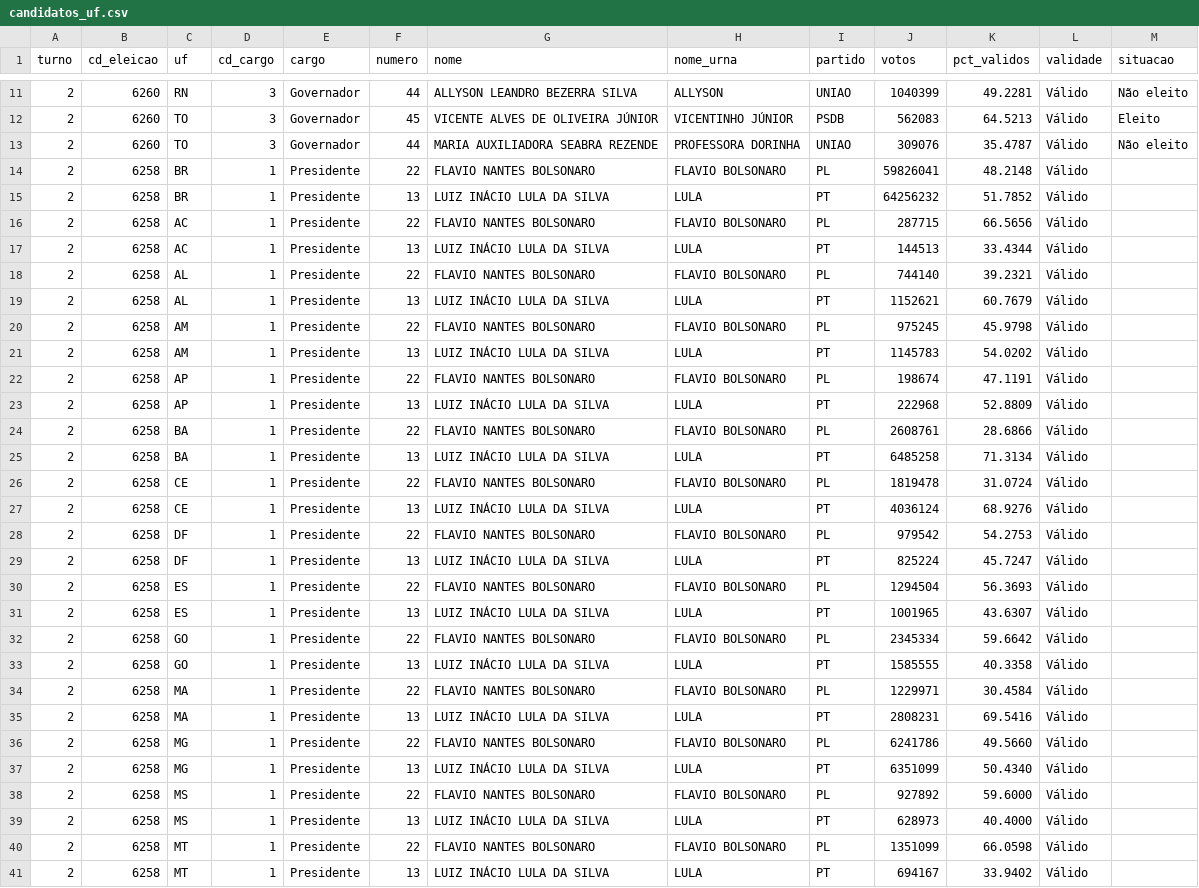
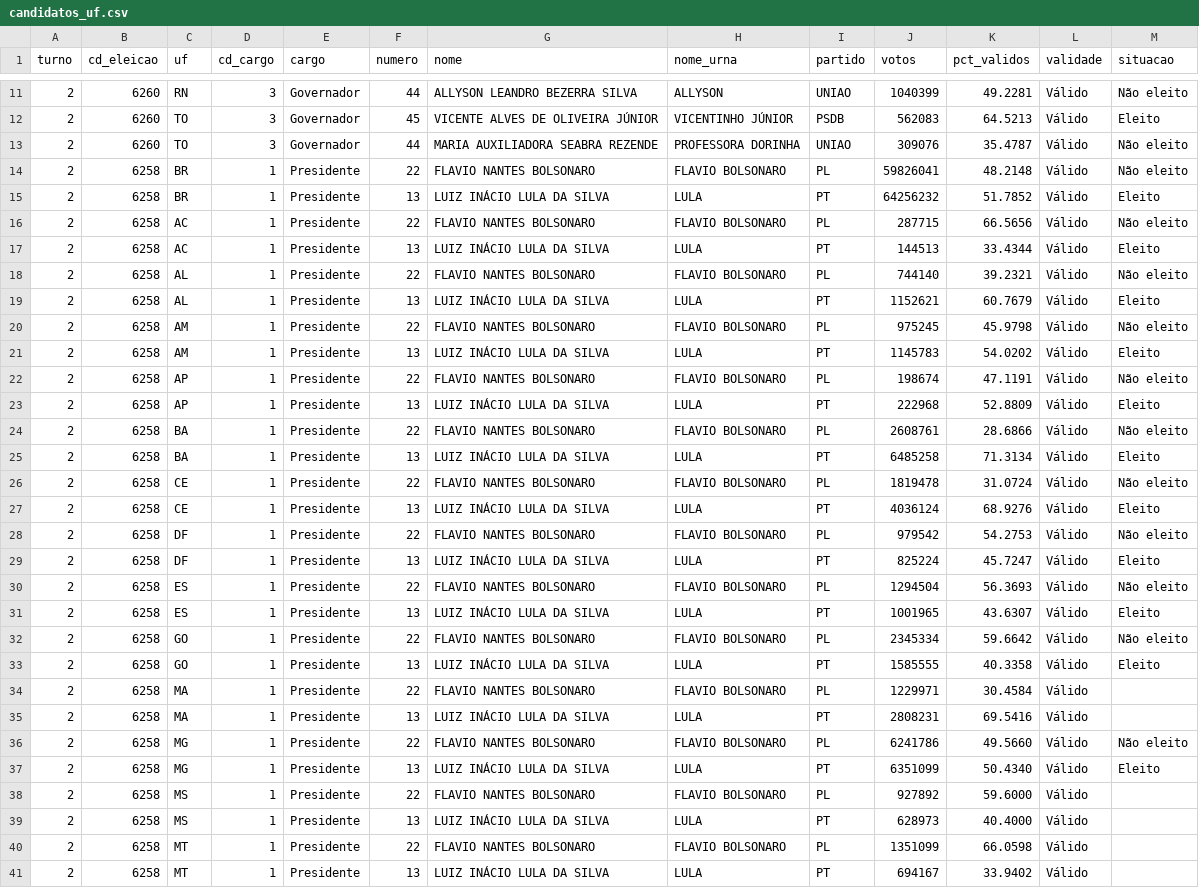
Before and after one commit to rafaelreali-lang/account-v61-evidence-anchor, a CSV file: tse2026/saida/segundo_turno/candidatos_uf.csv, drawn as a sheet; only a part is shown, gaps mark what is left out; the diff covers the shown part only.

```diff
--- a/tse2026/saida/segundo_turno/candidatos_uf.csv
+++ b/tse2026/saida/segundo_turno/candidatos_uf.csv
@@ -13,26 +13,26 @@ turno,cd_eleicao,uf,cd_cargo,cargo,numero,nome,nome_urna,partido,votos,pct_valid
 2,6260,TO,3,Governador,44,MARIA AUXILIADORA SEABRA REZENDE,PROFESSORA DORINHA,UNIAO,309076,35.4787,Válido,Não eleito
-2,6258,BR,1,Presidente,22,FLAVIO NANTES BOLSONARO,FLAVIO BOLSONARO,PL,59826041,48.2148,Válido,
-2,6258,BR,1,Presidente,13,LUIZ INÁCIO LULA DA SILVA,LULA,PT,64256232,51.7852,Válido,
-2,6258,AC,1,Presidente,22,FLAVIO NANTES BOLSONARO,FLAVIO BOLSONARO,PL,287715,66.5656,Válido,
-2,6258,AC,1,Presidente,13,LUIZ INÁCIO LULA DA SILVA,LULA,PT,144513,33.4344,Válido,
-2,6258,AL,1,Presidente,22,FLAVIO NANTES BOLSONARO,FLAVIO BOLSONARO,PL,744140,39.2321,Válido,
-2,6258,AL,1,Presidente,13,LUIZ INÁCIO LULA DA SILVA,LULA,PT,1152621,60.7679,Válido,
-2,6258,AM,1,Presidente,22,FLAVIO NANTES BOLSONARO,FLAVIO BOLSONARO,PL,975245,45.9798,Válido,
-2,6258,AM,1,Presidente,13,LUIZ INÁCIO LULA DA SILVA,LULA,PT,1145783,54.0202,Válido,
-2,6258,AP,1,Presidente,22,FLAVIO NANTES BOLSONARO,FLAVIO BOLSONARO,PL,198674,47.1191,Válido,
-2,6258,AP,1,Presidente,13,LUIZ INÁCIO LULA DA SILVA,LULA,PT,222968,52.8809,Válido,
-2,6258,BA,1,Presidente,22,FLAVIO NANTES BOLSONARO,FLAVIO BOLSONARO,PL,2608761,28.6866,Válido,
-2,6258,BA,1,Presidente,13,LUIZ INÁCIO LULA DA SILVA,LULA,PT,6485258,71.3134,Válido,
-2,6258,CE,1,Presidente,22,FLAVIO NANTES BOLSONARO,FLAVIO BOLSONARO,PL,1819478,31.0724,Válido,
-2,6258,CE,1,Presidente,13,LUIZ INÁCIO LULA DA SILVA,LULA,PT,4036124,68.9276,Válido,
-2,6258,DF,1,Presidente,22,FLAVIO NANTES BOLSONARO,FLAVIO BOLSONARO,PL,979542,54.2753,Válido,
-2,6258,DF,1,Presidente,13,LUIZ INÁCIO LULA DA SILVA,LULA,PT,825224,45.7247,Válido,
-2,6258,ES,1,Presidente,22,FLAVIO NANTES BOLSONARO,FLAVIO BOLSONARO,PL,1294504,56.3693,Válido,
-2,6258,ES,1,Presidente,13,LUIZ INÁCIO LULA DA SILVA,LULA,PT,1001965,43.6307,Válido,
-2,6258,GO,1,Presidente,22,FLAVIO NANTES BOLSONARO,FLAVIO BOLSONARO,PL,2345334,59.6642,Válido,
-2,6258,GO,1,Presidente,13,LUIZ INÁCIO LULA DA SILVA,LULA,PT,1585555,40.3358,Válido,
+2,6258,BR,1,Presidente,22,FLAVIO NANTES BOLSONARO,FLAVIO BOLSONARO,PL,59826041,48.2148,Válido,Não eleito
+2,6258,BR,1,Presidente,13,LUIZ INÁCIO LULA DA SILVA,LULA,PT,64256232,51.7852,Válido,Eleito
+2,6258,AC,1,Presidente,22,FLAVIO NANTES BOLSONARO,FLAVIO BOLSONARO,PL,287715,66.5656,Válido,Não eleito
+2,6258,AC,1,Presidente,13,LUIZ INÁCIO LULA DA SILVA,LULA,PT,144513,33.4344,Válido,Eleito
+2,6258,AL,1,Presidente,22,FLAVIO NANTES BOLSONARO,FLAVIO BOLSONARO,PL,744140,39.2321,Válido,Não eleito
+2,6258,AL,1,Presidente,13,LUIZ INÁCIO LULA DA SILVA,LULA,PT,1152621,60.7679,Válido,Eleito
+2,6258,AM,1,Presidente,22,FLAVIO NANTES BOLSONARO,FLAVIO BOLSONARO,PL,975245,45.9798,Válido,Não eleito
+2,6258,AM,1,Presidente,13,LUIZ INÁCIO LULA DA SILVA,LULA,PT,1145783,54.0202,Válido,Eleito
+2,6258,AP,1,Presidente,22,FLAVIO NANTES BOLSONARO,FLAVIO BOLSONARO,PL,198674,47.1191,Válido,Não eleito
+2,6258,AP,1,Presidente,13,LUIZ INÁCIO LULA DA SILVA,LULA,PT,222968,52.8809,Válido,Eleito
+2,6258,BA,1,Presidente,22,FLAVIO NANTES BOLSONARO,FLAVIO BOLSONARO,PL,2608761,28.6866,Válido,Não eleito
+2,6258,BA,1,Presidente,13,LUIZ INÁCIO LULA DA SILVA,LULA,PT,6485258,71.3134,Válido,Eleito
+2,6258,CE,1,Presidente,22,FLAVIO NANTES BOLSONARO,FLAVIO BOLSONARO,PL,1819478,31.0724,Válido,Não eleito
+2,6258,CE,1,Presidente,13,LUIZ INÁCIO LULA DA SILVA,LULA,PT,4036124,68.9276,Válido,Eleito
+2,6258,DF,1,Presidente,22,FLAVIO NANTES BOLSONARO,FLAVIO BOLSONARO,PL,979542,54.2753,Válido,Não eleito
+2,6258,DF,1,Presidente,13,LUIZ INÁCIO LULA DA SILVA,LULA,PT,825224,45.7247,Válido,Eleito
+2,6258,ES,1,Presidente,22,FLAVIO NANTES BOLSONARO,FLAVIO BOLSONARO,PL,1294504,56.3693,Válido,Não eleito
+2,6258,ES,1,Presidente,13,LUIZ INÁCIO LULA DA SILVA,LULA,PT,1001965,43.6307,Válido,Eleito
+2,6258,GO,1,Presidente,22,FLAVIO NANTES BOLSONARO,FLAVIO BOLSONARO,PL,2345334,59.6642,Válido,Não eleito
+2,6258,GO,1,Presidente,13,LUIZ INÁCIO LULA DA SILVA,LULA,PT,1585555,40.3358,Válido,Eleito
 2,6258,MA,1,Presidente,22,FLAVIO NANTES BOLSONARO,FLAVIO BOLSONARO,PL,1229971,30.4584,Válido,
 2,6258,MA,1,Presidente,13,LUIZ INÁCIO LULA DA SILVA,LULA,PT,2808231,69.5416,Válido,
-2,6258,MG,1,Presidente,22,FLAVIO NANTES BOLSONARO,FLAVIO BOLSONARO,PL,6241786,49.5660,Válido,
-2,6258,MG,1,Presidente,13,LUIZ INÁCIO LULA DA SILVA,LULA,PT,6351099,50.4340,Válido,
+2,6258,MG,1,Presidente,22,FLAVIO NANTES BOLSONARO,FLAVIO BOLSONARO,PL,6241786,49.5660,Válido,Não eleito
+2,6258,MG,1,Presidente,13,LUIZ INÁCIO LULA DA SILVA,LULA,PT,6351099,50.4340,Válido,Eleito
 2,6258,MS,1,Presidente,22,FLAVIO NANTES BOLSONARO,FLAVIO BOLSONARO,PL,927892,59.6000,Válido,
```
Also changed, not shown: 22 edited cells elsewhere in this file, tse2026/saida/divulgacao/partidos_uf_cargo.csv, tse2026/saida/divulgacao/resumo_blocos.csv, 12 other files.
